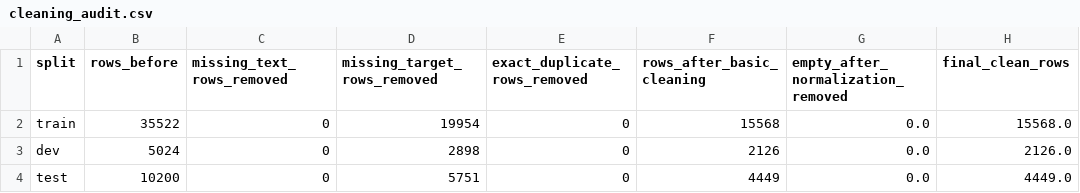
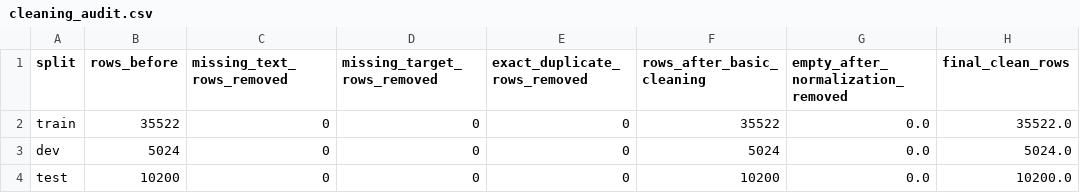
Before and after one commit to prithu011/Explainable-and-Imbalance-Aware-Fine-Grained-Bangla-Hate-Speech-Type-Classification-Using-Machine-Le, a CSV file: phase3_outputs/reports/cleaning_audit.csv, drawn as a sheet.

```diff
--- a/phase3_outputs/reports/cleaning_audit.csv
+++ b/phase3_outputs/reports/cleaning_audit.csv
@@ -1,4 +1,4 @@
 split,rows_before,missing_text_rows_removed,missing_target_rows_removed,exact_duplicate_rows_removed,rows_after_basic_cleaning,empty_after_normalization_removed,final_clean_rows
-train,35522,0,19954,0,15568,0.0,15568.0
-dev,5024,0,2898,0,2126,0.0,2126.0
-test,10200,0,5751,0,4449,0.0,4449.0
+train,35522,0,0,0,35522,0.0,35522.0
+dev,5024,0,0,0,5024,0.0,5024.0
+test,10200,0,0,0,10200,0.0,10200.0
```
Also changed, not shown: phase4_outputs/reports/development_model_comparison.csv, phase4_outputs/reports/development_per_class_recall.csv, 48 other files.
